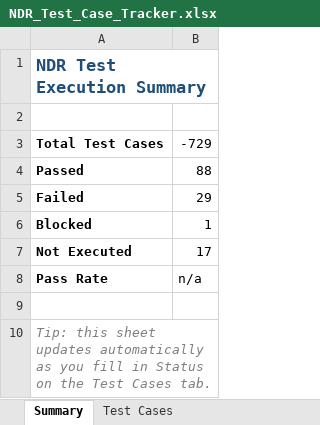
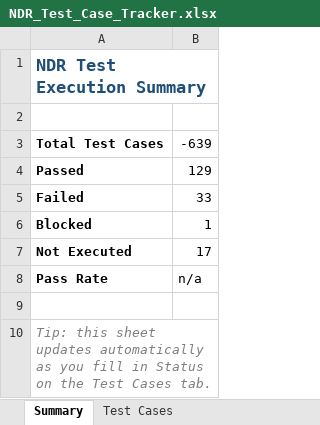
Before and after one commit to jithinjoseph-workspace/NDR-SIEM, an Excel workbook: qa/NDR_Test_Case_Tracker.xlsx, sheet Summary, drawn as a sheet; values as stored, in another font and other column widths than the file's, no borders; the diff names each change by its address in the sheet, - before the commit and + after, or states it on an @@ line.

```diff
--- a/qa/NDR_Test_Case_Tracker.xlsx (sheet Summary)
+++ b/qa/NDR_Test_Case_Tracker.xlsx (sheet Summary)
-B3: -729
+B3: -639
-B4: 88
+B4: 129
-B5: 29
+B5: 33
```
Also changed, not shown: sheet Test Cases, 2 other files.
